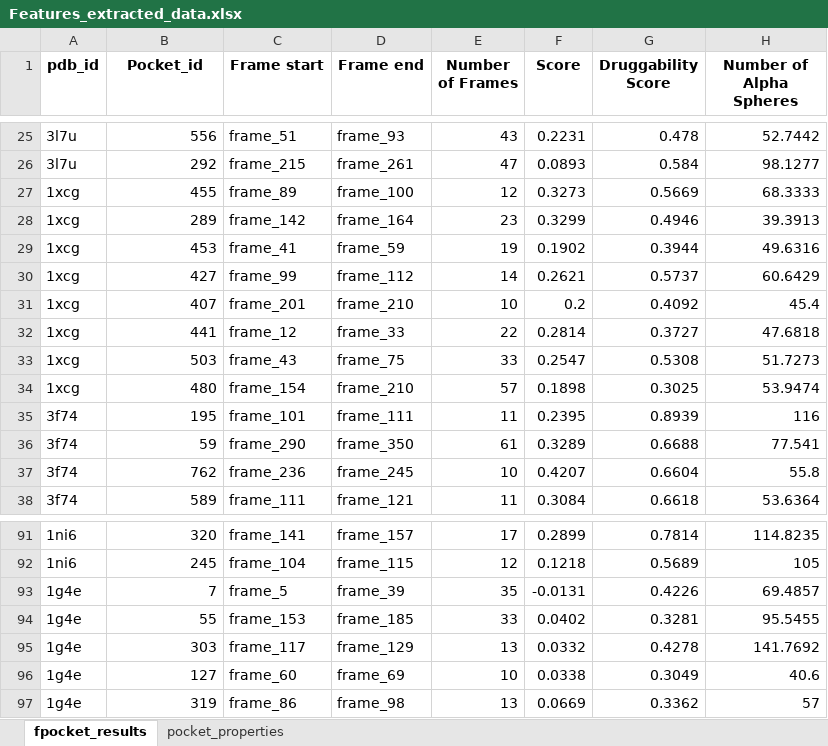
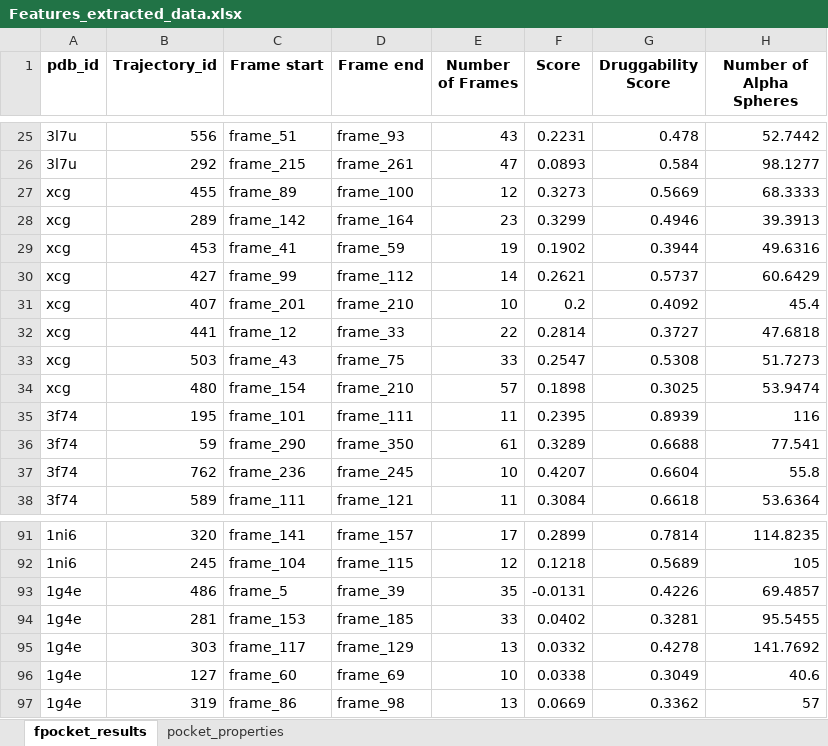
Before and after one commit to Brijesh-S/Cryptic_Pockets_try, an Excel workbook: Features_extracted_data.xlsx, sheet fpocket_results, drawn as a sheet; only a part is shown, gaps mark what is left out; values as stored, in another font and other column widths than the file's, no borders; the diff names each change by its address in the sheet, - before the commit and + after, or states it on an @@ line.

Commit message:
Updated Features_extracted_data.xlsx with latest results

```diff
--- a/Features_extracted_data.xlsx (sheet fpocket_results)
+++ b/Features_extracted_data.xlsx (sheet fpocket_results)
-B1: Pocket_id
+B1: Trajectory_id
-A27:A34 (pdb_id): 1xcg
+A27:A34 (pdb_id): xcg
-B93 (Trajectory_id): 7
+B93 (Trajectory_id): 486
-B94 (Trajectory_id): 55
+B94 (Trajectory_id): 281
```
